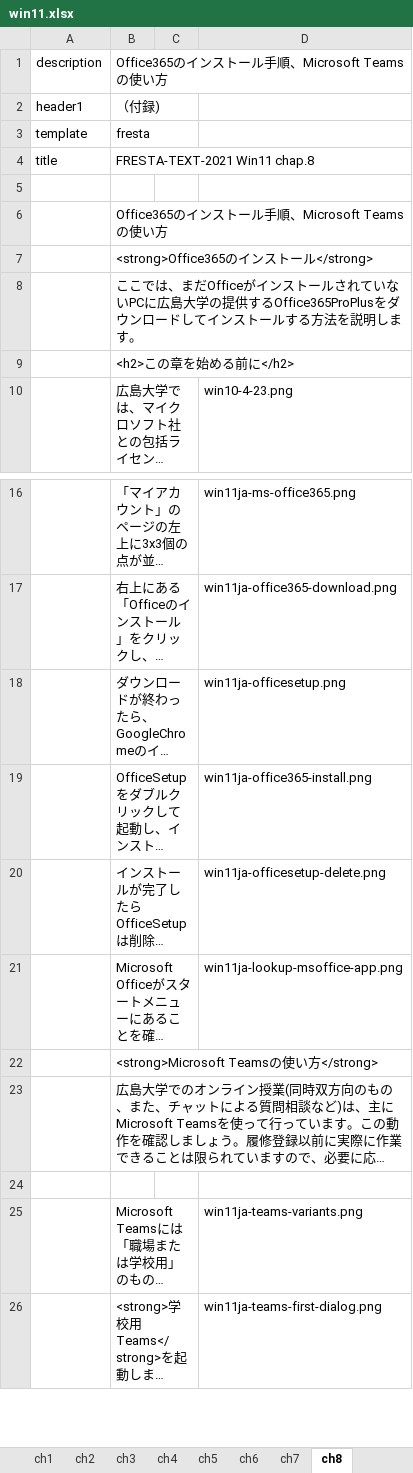
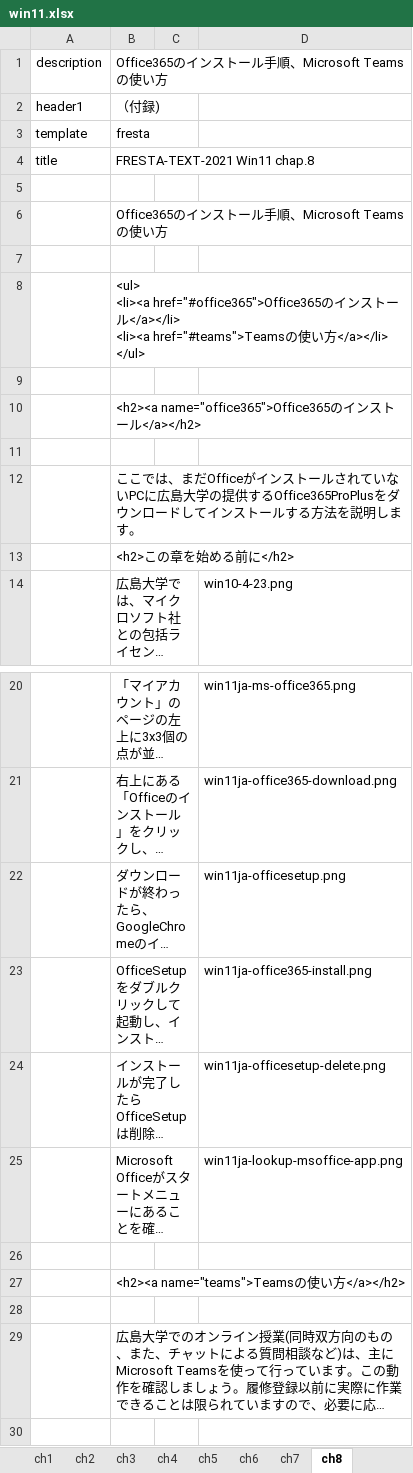
Before and after one commit to gnutar/fresta, an Excel workbook: win11.xlsx, sheet ch8, drawn as a sheet; only a part is shown, gaps mark what is left out; the shorter side is filled out with more unchanged rows; long unchanged cells end in …; values as stored, in another font and other column widths than the file's, no borders; addresses are those after the commit; ↵ is a line break in a cell; the diff names each change by its address in the sheet, - before the commit and + after, or states it on an @@ line.

Commit message:
Ditto.

```diff
--- a/win11.xlsx (sheet ch8)
+++ b/win11.xlsx (sheet ch8)
+row 7: (empty)
-B8: <strong>Office365のインストール</strong>
+B8: <ul> ↵ <li><a href="#office365">Office365のインストール</a></li> ↵ <li><a href="#teams">Teamsの使い方</a></li> ↵ </ul>
+row 9: (empty)
+row 10:  | <h2><a name="office365">Office365のインストール</a></h2>
+row 11: (empty)
+row 26: (empty)
-B27: <strong>Microsoft Teamsの使い方</strong>
+B27: <h2><a name="teams">Teamsの使い方</a></h2>
+row 28: (empty)
```
